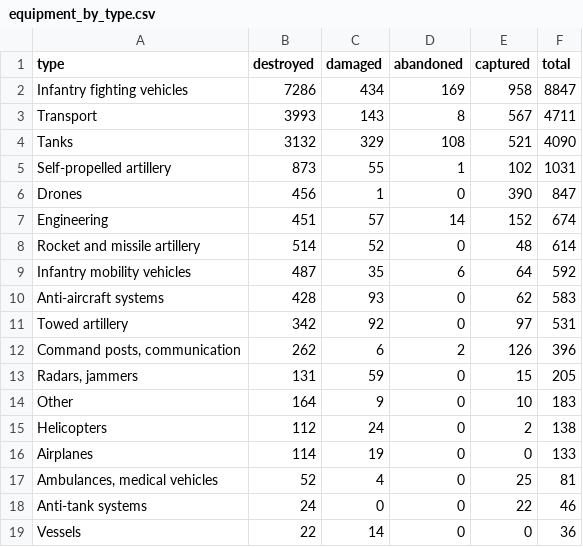
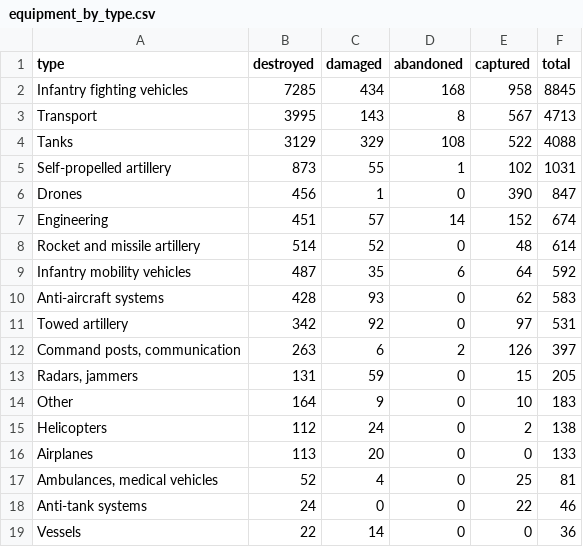
Before and after one commit to AlexTsiris/Russian-Ukraine-War, a CSV file: powerbi/equipment_by_type.csv, drawn as a sheet.

```diff
--- a/powerbi/equipment_by_type.csv
+++ b/powerbi/equipment_by_type.csv
@@ -1,5 +1,5 @@
 type,destroyed,damaged,abandoned,captured,total
-Infantry fighting vehicles,7286,434,169,958,8847
-Transport,3993,143,8,567,4711
-Tanks,3132,329,108,521,4090
+Infantry fighting vehicles,7285,434,168,958,8845
+Transport,3995,143,8,567,4713
+Tanks,3129,329,108,522,4088
 Self-propelled artillery,873,55,1,102,1031
@@ -11,3 +11,3 @@ Anti-aircraft systems,428,93,0,62,583
 Towed artillery,342,92,0,97,531
-"Command posts, communication",262,6,2,126,396
+"Command posts, communication",263,6,2,126,397
 "Radars, jammers",131,59,0,15,205
@@ -15,3 +15,3 @@ Other,164,9,0,10,183
 Helicopters,112,24,0,2,138
-Airplanes,114,19,0,0,133
+Airplanes,113,20,0,0,133
 "Ambulances, medical vehicles",52,4,0,25,81
```
Also changed, not shown: powerbi/equipment_by_month.csv, powerbi/equipment_meta.csv, 6 other files.
